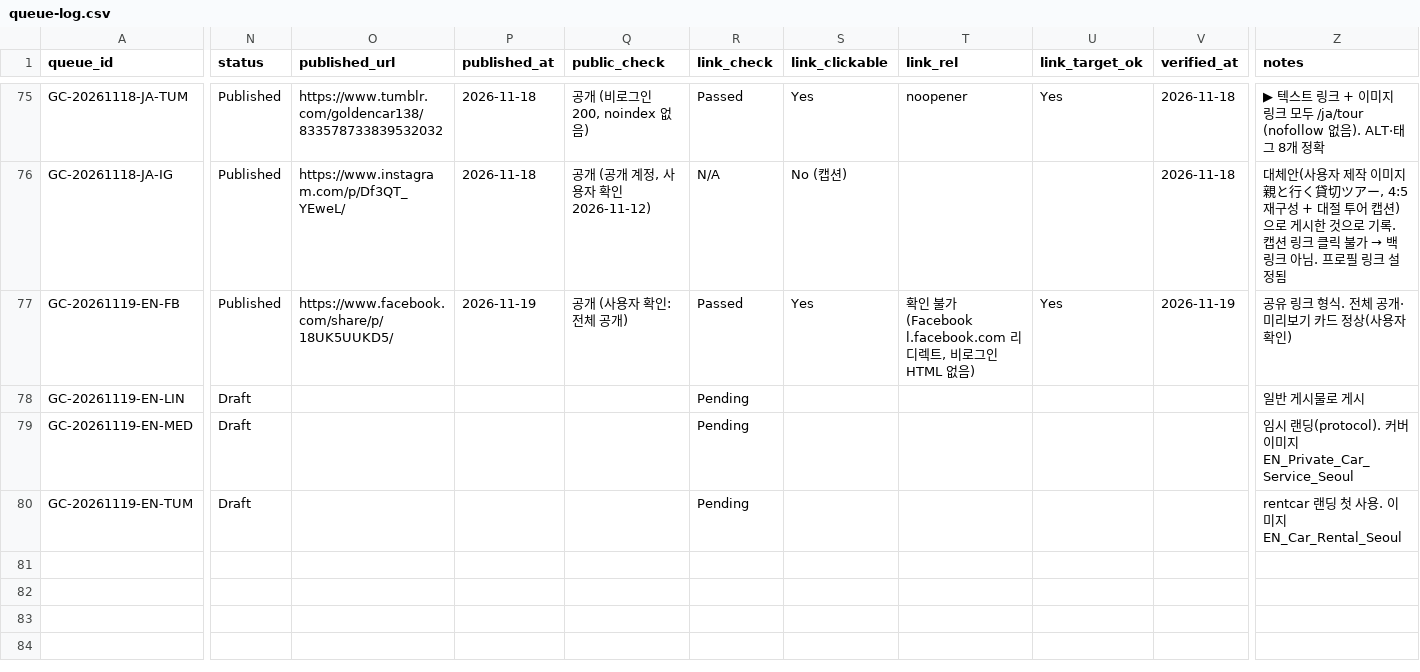
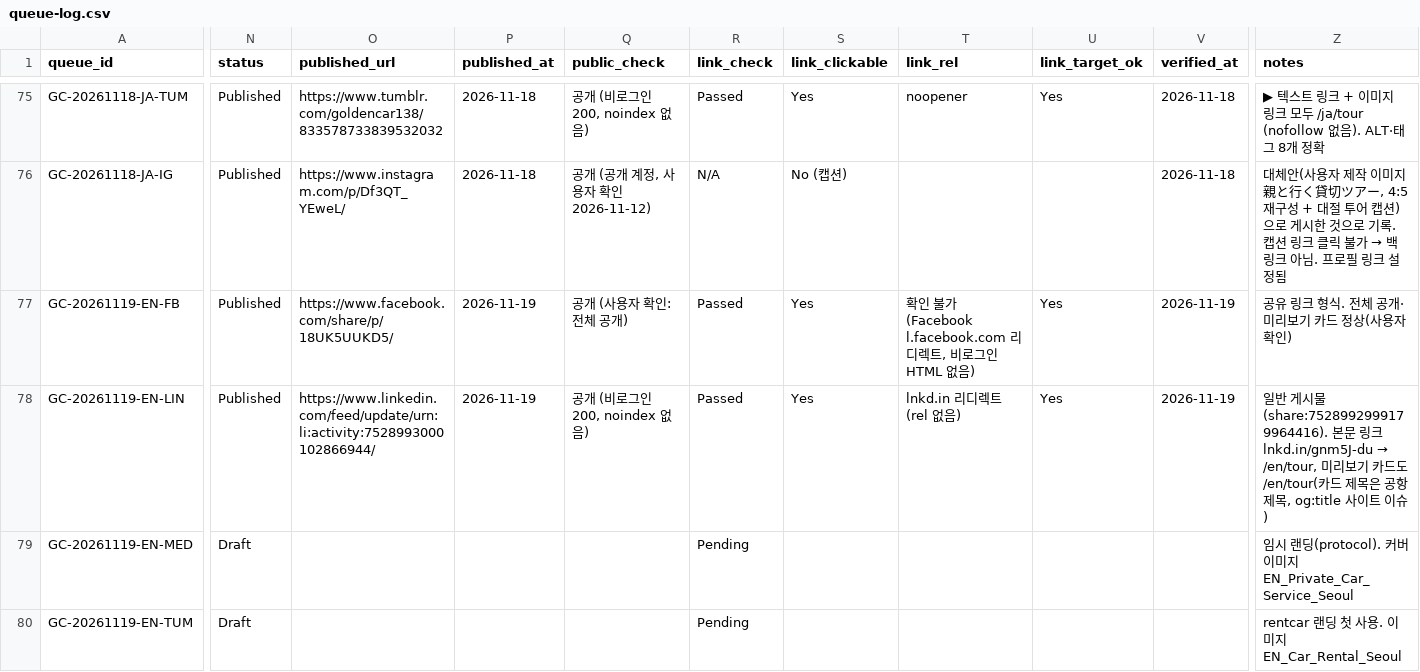
Before and after one commit to NJM-hub/NJM, a CSV file: .claude/skills/goldencar-backlink/queue-log.csv, drawn as a sheet; only a part is shown, gaps mark what is left out; the diff names each change by its address in the sheet, - before the commit and + after, or states it on an @@ line.

```diff
--- a/.claude/skills/goldencar-backlink/queue-log.csv
+++ b/.claude/skills/goldencar-backlink/queue-log.csv
-N78 (status): Draft
+N78 (status): Published
-O78 (published_url): (empty)
+O78 (published_url): https://www.linkedin.com/feed/update/urn:li:activity:7528993000102866944/
-P78 (published_at): (empty)
+P78 (published_at): 2026-11-19
-Q78 (public_check): (empty)
+Q78 (public_check): 공개 (비로그인 200, noindex 없음)
-R78 (link_check): Pending
+R78 (link_check): Passed
-S78 (link_clickable): (empty)
+S78 (link_clickable): Yes
-T78 (link_rel): (empty)
+T78 (link_rel): lnkd.in 리디렉트 (rel 없음)
-U78 (link_target_ok): (empty)
+U78 (link_target_ok): Yes
-V78 (verified_at): (empty)
+V78 (verified_at): 2026-11-19
@@ Z78 (notes): …게시물로 게시 → …게시물(share:7528992999179964416). 본문 링크 lnkd.in/gnm5J-du → /en/tour, 미리보기 카드도 /en/tour(카드 제목은 공항 제목, og:title 사이트 이슈) @@
```
